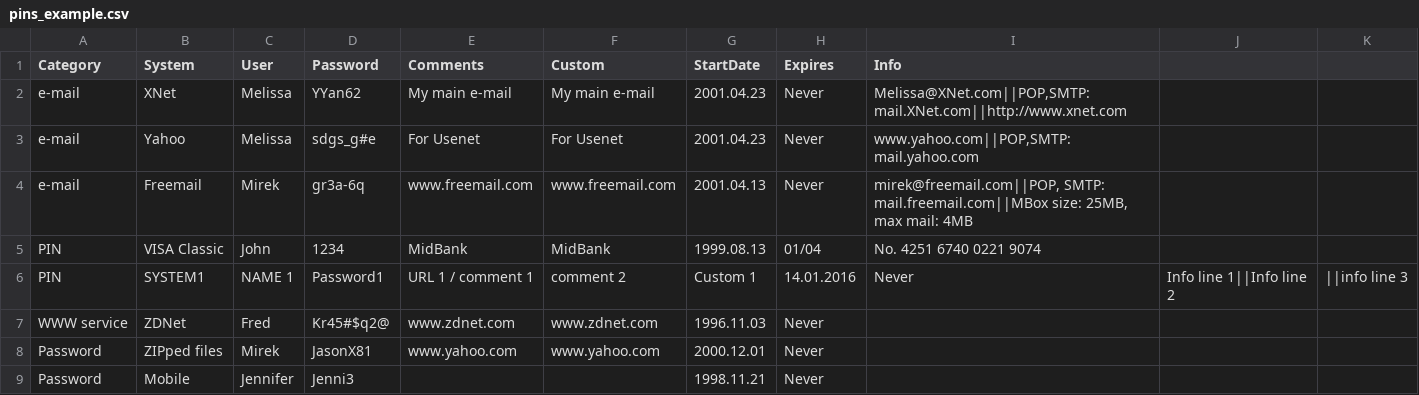
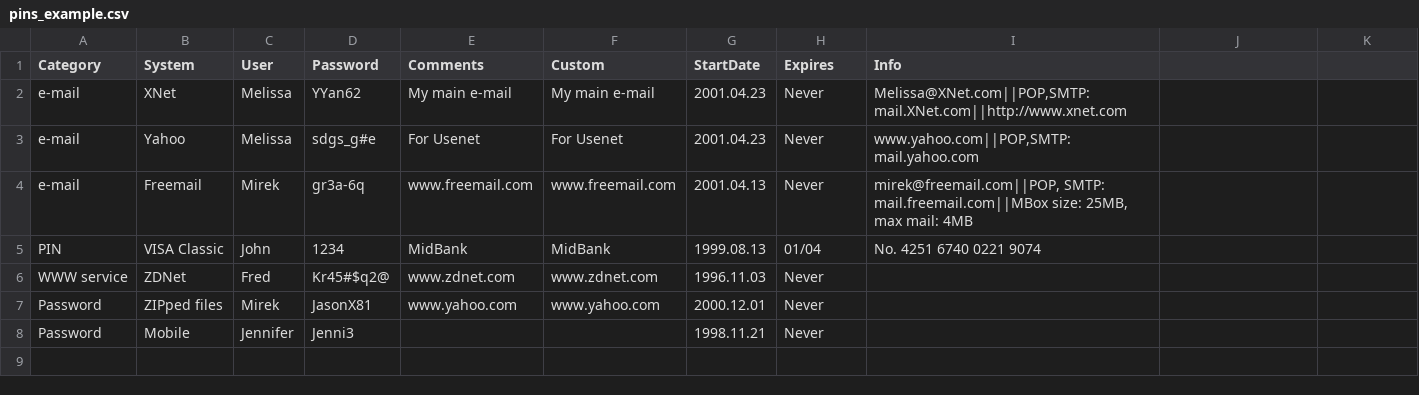
Before and after one commit to MrZeRo2000/violetnote-core, a CSV file: data/pins_example.csv, drawn as a sheet; the diff names each change by its address in the sheet, - before the commit and + after, or states it on an @@ line.

Commit message:
PinsDataLoader and tests implemented

```diff
--- a/data/pins_example.csv
+++ b/data/pins_example.csv
-row 6: PIN | SYSTEM1 | NAME 1 | Password1 | URL 1 / comment 1 | comment 2 | Custom 1 | 14.01.2016 | Never | Info line 1||Info line 2 | ||info line 3
```
Also changed, not shown: 4 other files.
